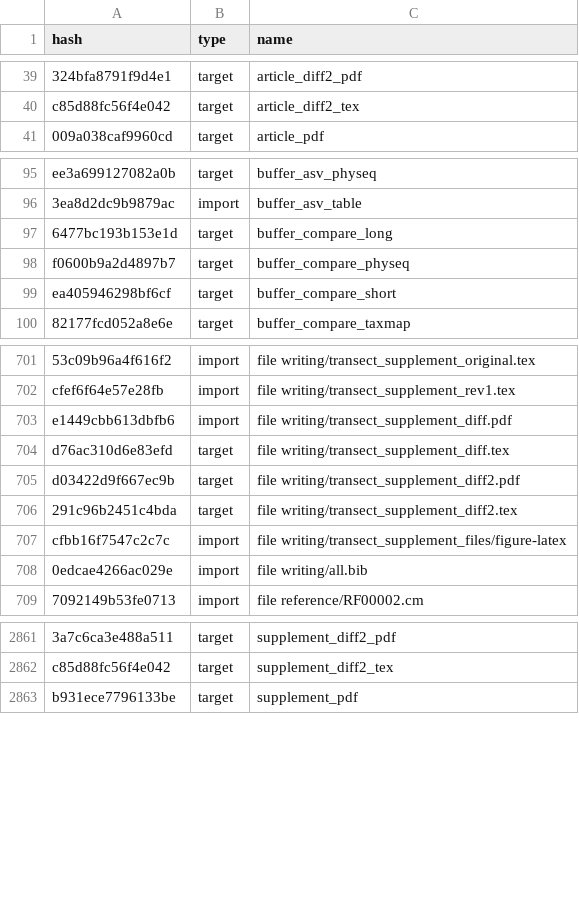
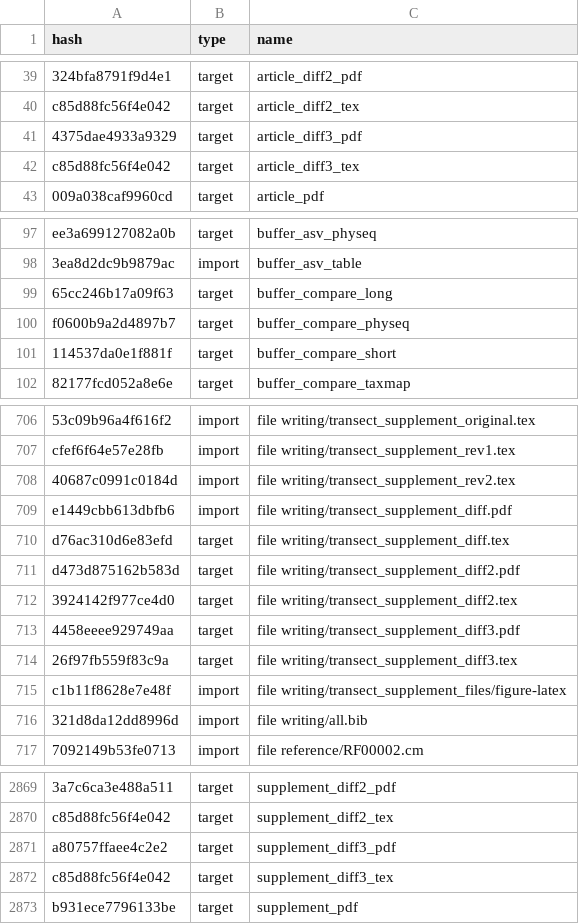
Before and after one commit to oueme-fungi/oueme-fungi-transect, a CSV file: drake_light_cache.csv, drawn as a sheet; only a part is shown, gaps mark what is left out; addresses are those after the commit; the diff covers the shown part only; the diff names each change by its address in the sheet, - before the commit and + after, or states it on an @@ line.

Commit message:
output diff from second revision (to make sure there are no regressions from accepted version)

```diff
--- a/drake_light_cache.csv
+++ b/drake_light_cache.csv
+row 41: 4375dae4933a9329 | target | article_diff3_pdf
+row 42: c85d88fc56f4e042 | target | article_diff3_tex
-A99 (hash): 6477bc193b153e1d
+A99 (hash): 65cc246b17a09f63
-A101 (hash): ea405946298bf6cf
+A101 (hash): 114537da0e1f881f
+row 708: 40687c0991c0184d | import | file writing/transect_supplement_rev2.tex
-A711 (hash): d03422d9f667ec9b
+A711 (hash): d473d875162b583d
-A712 (hash): 291c96b2451c4bda
+A712 (hash): 3924142f977ce4d0
+row 713: 4458eeee929749aa | target | file writing/transect_supplement_diff3.pdf
+row 714: 26f97fb559f83c9a | target | file writing/transect_supplement_diff3.tex
-A715 (hash): cfbb16f7547c2c7c
+A715 (hash): c1b11f8628e7e48f
-A716 (hash): 0edcae4266ac029e
+A716 (hash): 321d8da12dd8996d
+row 2871: a80757ffaee4c2e2 | target | supplement_diff3_pdf
+row 2872: c85d88fc56f4e042 | target | supplement_diff3_tex
```
Also changed, not shown: 3 added rows and 15 edited cells elsewhere in this file, 3 other files.
